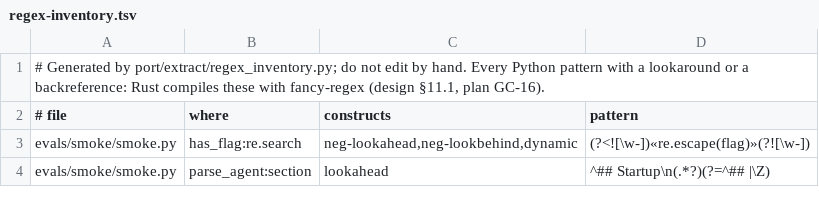
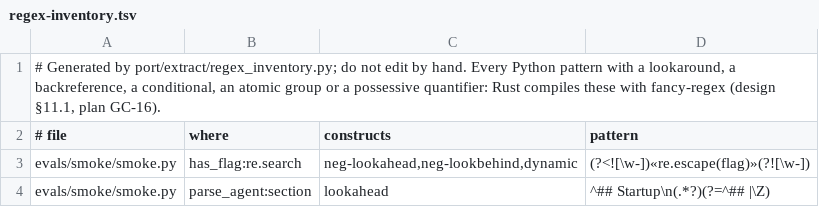
Before and after one commit to rbonweb/anthology, a TSV file: port/regex-inventory.tsv, drawn as a sheet; only a part is shown.

```diff
--- a/port/regex-inventory.tsv
+++ b/port/regex-inventory.tsv
@@ -1,2 +1,2 @@
-# Generated by port/extract/regex_inventory.py; do not edit by hand. Every Python pattern with a lookaround or a backreference: Rust compiles these with fancy-regex (design §11.1, plan GC-16).
+# Generated by port/extract/regex_inventory.py; do not edit by hand. Every Python pattern with a lookaround, a backreference, a conditional, an atomic group or a possessive quantifier: Rust compiles these with fancy-regex (design §11.1, plan GC-16).
 # file	where	constructs	pattern
```
Also changed, not shown: 7 other files.
